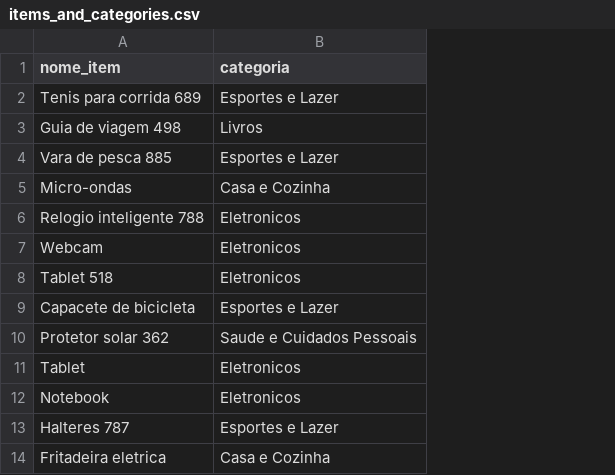
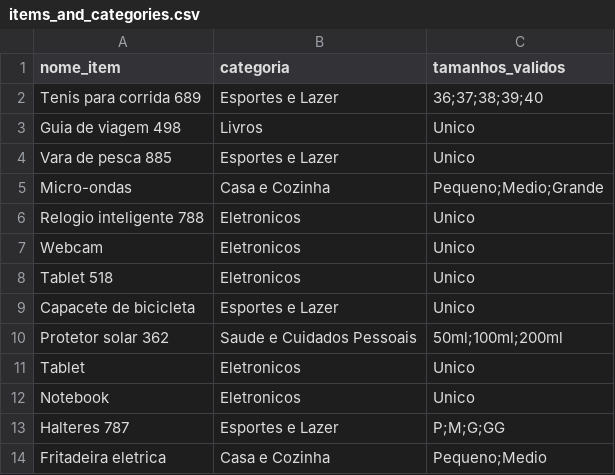
Before and after one commit to ruancastro/e-commercy-database, a CSV file: dags/utils/items_and_categories.csv, drawn as a sheet; only a part is shown; the diff names each change by its address in the sheet, - before the commit and + after, or states it on an @@ line.

Commit message:
now were added valid sizes

```diff
--- a/dags/utils/items_and_categories.csv
+++ b/dags/utils/items_and_categories.csv
+column C (tamanhos_validos), rows 2-14: 36;37;38;39;40 | Unico | Unico | Pequeno;Medio;Grande | Unico | Unico | Unico | Unico | 50ml;100ml;200ml | Unico | Unico | P;M;G;GG | Pequeno;Medio
```
